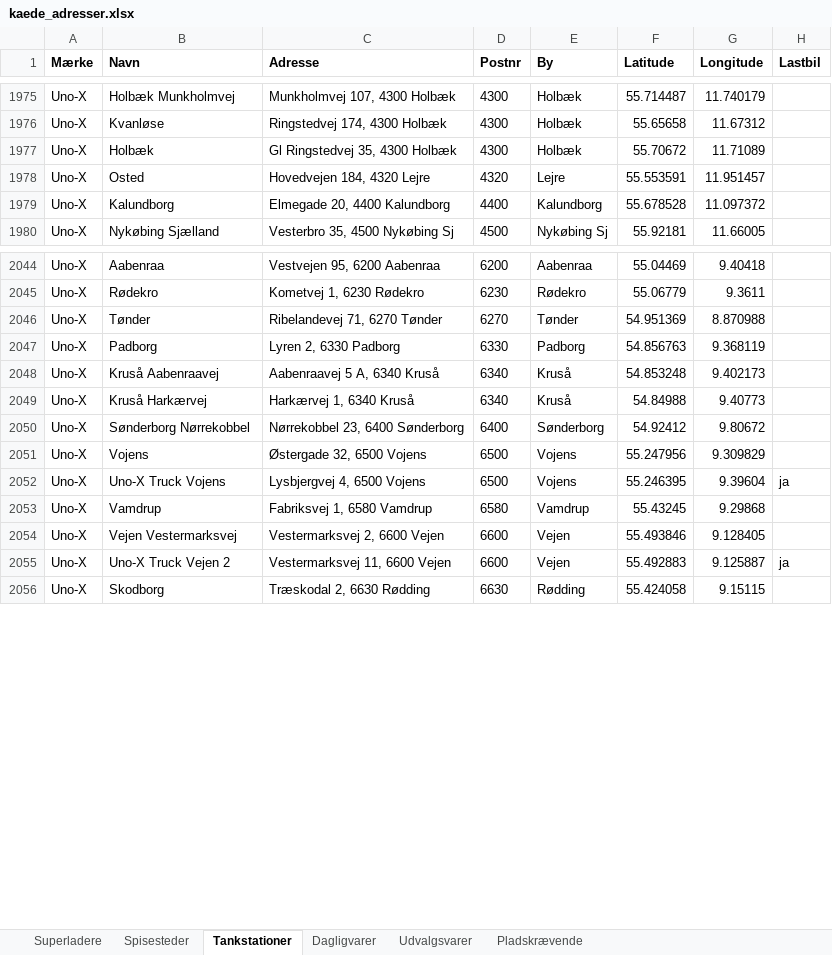
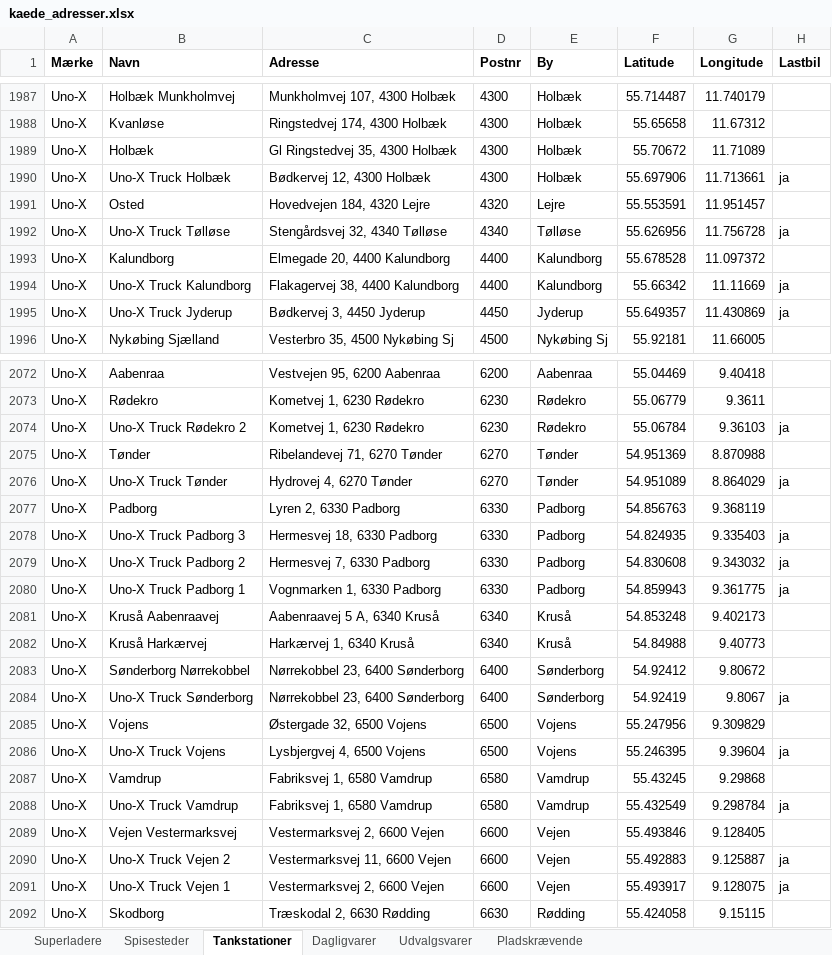
Before and after one commit to sfpkartago/retailkort, an Excel workbook: kaede_adresser.xlsx, sheet Tankstationer, drawn as a sheet; only a part is shown, gaps mark what is left out; values as stored, in another font and other column widths than the file's, no borders; the diff covers the shown part only; the diff names each change by its address in the sheet, - before the commit and + after, or states it on an @@ line.

```diff
--- a/kaede_adresser.xlsx (sheet Tankstationer)
+++ b/kaede_adresser.xlsx (sheet Tankstationer)
+row 1990: Uno-X | Uno-X Truck Holbæk | Bødkervej 12, 4300 Holbæk | 4300 | Holbæk | 55.697906 | 11.713661 | ja
+row 1992: Uno-X | Uno-X Truck Tølløse | Stengårdsvej 32, 4340 Tølløse | 4340 | Tølløse | 55.626956 | 11.756728 | ja
+row 1994: Uno-X | Uno-X Truck Kalundborg | Flakagervej 38, 4400 Kalundborg | 4400 | Kalundborg | 55.66342 | 11.11669 | ja
+row 1995: Uno-X | Uno-X Truck Jyderup | Bødkervej 3, 4450 Jyderup | 4450 | Jyderup | 55.649357 | 11.430869 | ja
+row 2074: Uno-X | Uno-X Truck Rødekro 2 | Kometvej 1, 6230 Rødekro | 6230 | Rødekro | 55.06784 | 9.36103 | ja
+row 2076: Uno-X | Uno-X Truck Tønder | Hydrovej 4, 6270 Tønder | 6270 | Tønder | 54.951089 | 8.864029 | ja
+row 2078: Uno-X | Uno-X Truck Padborg 3 | Hermesvej 18, 6330 Padborg | 6330 | Padborg | 54.824935 | 9.335403 | ja
+row 2079: Uno-X | Uno-X Truck Padborg 2 | Hermesvej 7, 6330 Padborg | 6330 | Padborg | 54.830608 | 9.343032 | ja
+row 2080: Uno-X | Uno-X Truck Padborg 1 | Vognmarken 1, 6330 Padborg | 6330 | Padborg | 54.859943 | 9.361775 | ja
+row 2084: Uno-X | Uno-X Truck Sønderborg | Nørrekobbel 23, 6400 Sønderborg | 6400 | Sønderborg | 54.92419 | 9.8067 | ja
+row 2088: Uno-X | Uno-X Truck Vamdrup | Fabriksvej 1, 6580 Vamdrup | 6580 | Vamdrup | 55.432549 | 9.298784 | ja
+row 2091: Uno-X | Uno-X Truck Vejen 1 | Vestermarksvej 2, 6600 Vejen | 6600 | Vejen | 55.493917 | 9.128075 | ja
```
Also changed, not shown: 49 added rows, 2 removed rows and 52 edited cells elsewhere in this sheet, 12 other files.
